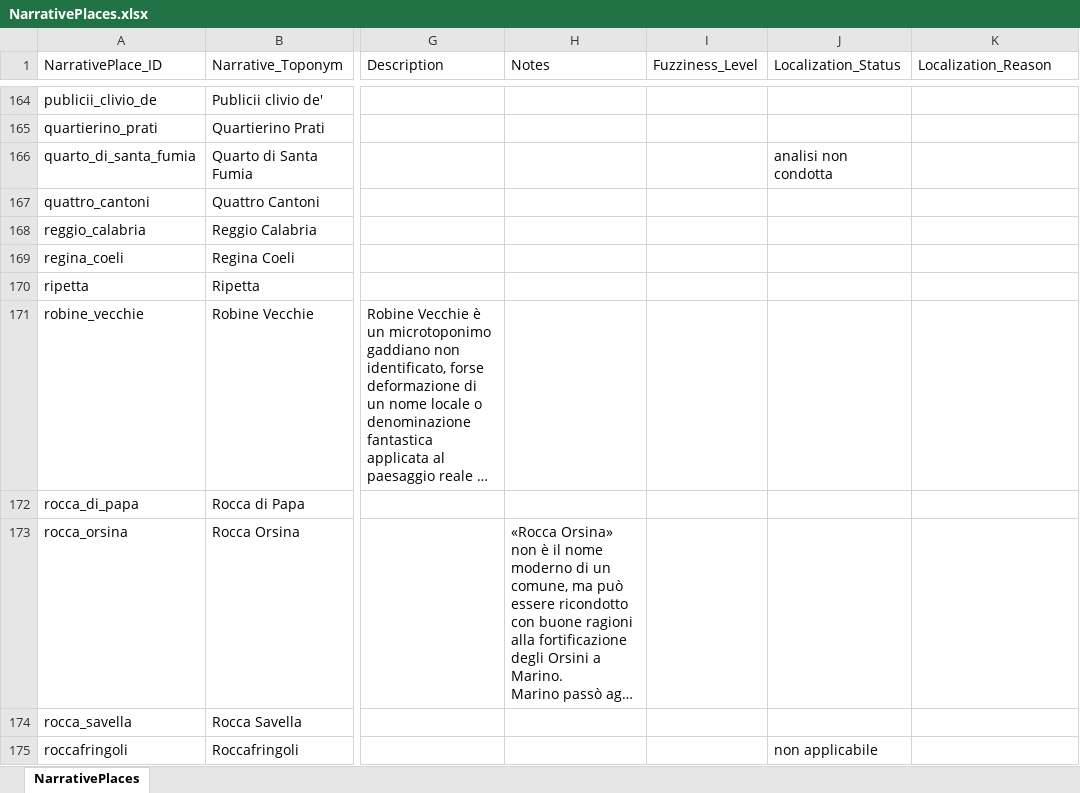
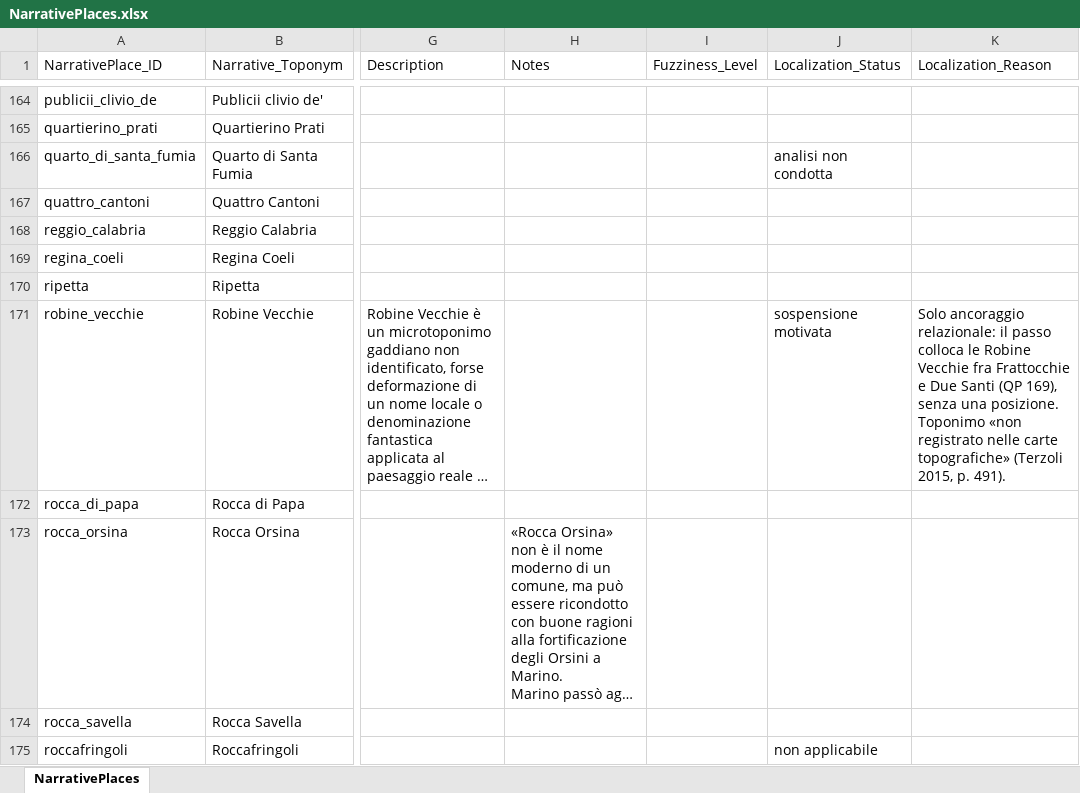
Before and after one commit to lnz-sbt3/gaddatlas, an Excel workbook: data/source/xlsx/NarrativePlaces.xlsx, sheet NarrativePlaces, drawn as a sheet; only a part is shown, gaps mark what is left out; long unchanged cells end in …; values as stored, in another font and other column widths than the file's, no borders; the diff names each change by its address in the sheet, - before the commit and + after, or states it on an @@ line.

```diff
--- a/data/source/xlsx/NarrativePlaces.xlsx (sheet NarrativePlaces)
+++ b/data/source/xlsx/NarrativePlaces.xlsx (sheet NarrativePlaces)
-J171 (Localization_Status): (empty)
+J171 (Localization_Status): sospensione motivata
-K171 (Localization_Reason): (empty)
+K171 (Localization_Reason): Solo ancoraggio relazionale: il passo colloca le Robine Vecchie fra Frattocchie e Due Santi (QP 169), senza una posizione. Toponimo «non registrato nelle carte topografiche» (Terzoli 2015, p. 491).
```
Also changed, not shown: data/source/xlsx/SpatialInterpretations.xlsx, 18 other files.
